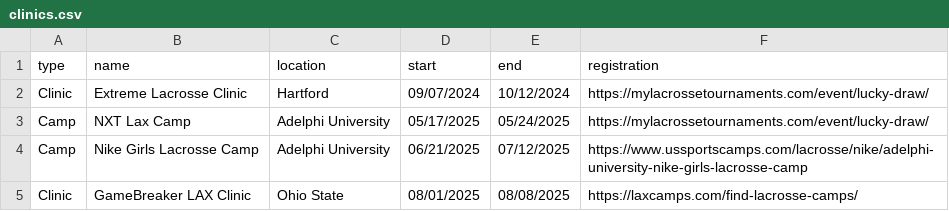
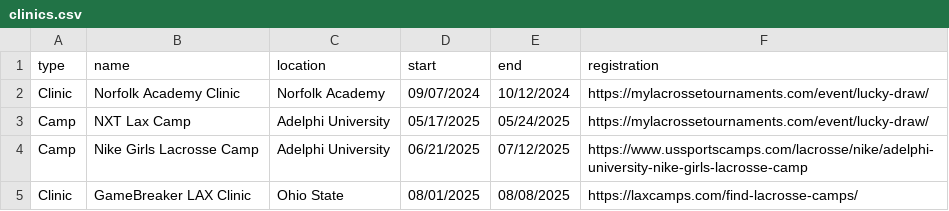
Before and after one commit to coastva/coast-va, a CSV file: assets/data/clinics.csv, drawn as a sheet.

Commit message:
deploy: 98df1381ce0e2692c087602785d47dab4a510ab9

```diff
--- a/assets/data/clinics.csv
+++ b/assets/data/clinics.csv
@@ -1,3 +1,3 @@
 type,name,location,start,end,registration
-Clinic,Extreme Lacrosse Clinic,Hartford,09/07/2024,10/12/2024,https://mylacrossetournaments.com/event/lucky-draw/
+Clinic,Norfolk Academy Clinic,Norfolk Academy,09/07/2024,10/12/2024,https://mylacrossetournaments.com/event/lucky-draw/
 Camp,NXT Lax Camp,Adelphi University,05/17/2025,05/24/2025,https://mylacrossetournaments.com/event/lucky-draw/
```
